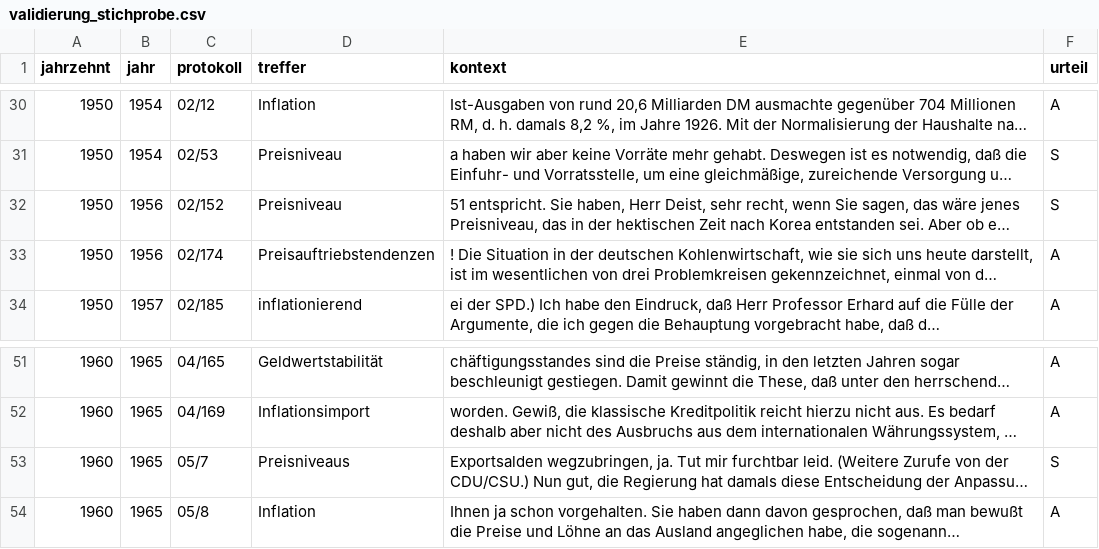
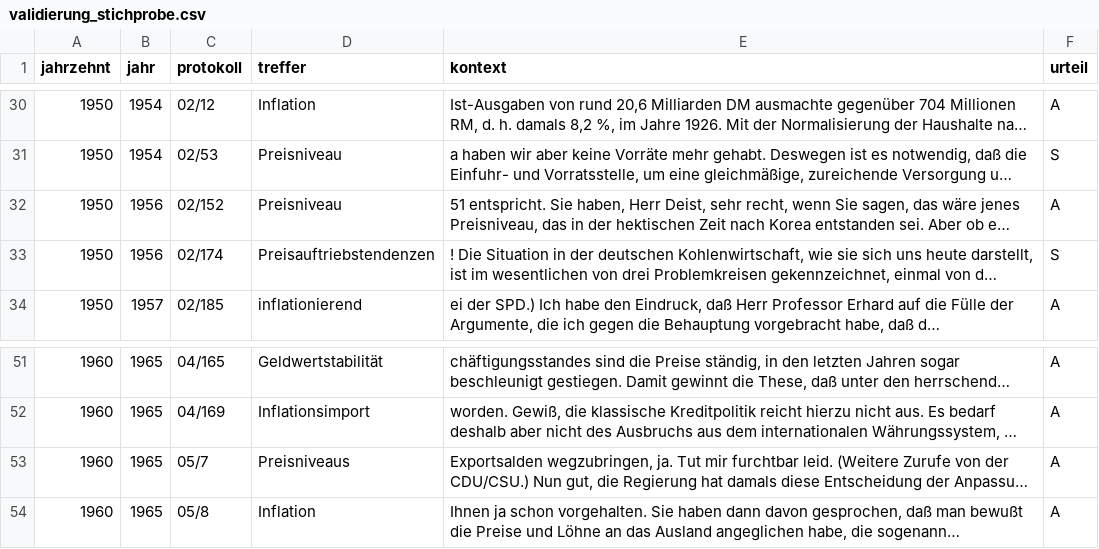
Before and after one commit to hungerland-macro/PREISREDE, a CSV file: daten/validierung_stichprobe.csv, drawn as a sheet; only a part is shown, gaps mark what is left out; long unchanged cells end in …; the diff names each change by its address in the sheet, - before the commit and + after, or states it on an @@ line.

```diff
--- a/daten/validierung_stichprobe.csv
+++ b/daten/validierung_stichprobe.csv
-F32 (urteil): S
+F32 (urteil): A
-F33 (urteil): A
+F33 (urteil): S
-F53 (urteil): S
+F53 (urteil): A
```
Also changed, not shown: 7 other files.
